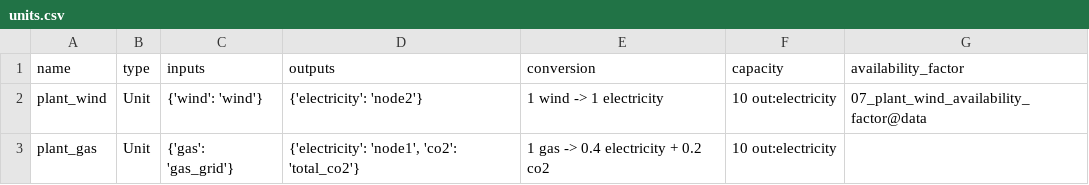
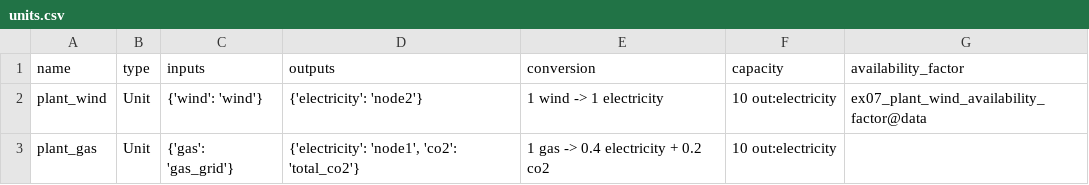
Before and after one commit to ait-energy/IESopt.jl, a CSV file: src/assets/examples/files/09/units.csv, drawn as a sheet.

```diff
--- a/src/assets/examples/files/09/units.csv
+++ b/src/assets/examples/files/09/units.csv
@@ -1,3 +1,3 @@
 name,type,inputs,outputs,conversion,capacity,availability_factor
-plant_wind,Unit,"{'wind': 'wind'}","{'electricity': 'node2'}",1 wind -> 1 electricity,10 out:electricity,07_plant_wind_availability_factor@data
+plant_wind,Unit,"{'wind': 'wind'}","{'electricity': 'node2'}",1 wind -> 1 electricity,10 out:electricity,ex07_plant_wind_availability_factor@data
 plant_gas,Unit,"{'gas': 'gas_grid'}","{'electricity': 'node1', 'co2': 'total_co2'}",1 gas -> 0.4 electricity + 0.2 co2,10 out:electricity
```
Also changed, not shown: src/assets/examples/files/09/profiles.csv, src/assets/examples/files/example_data.csv, 8 other files.
